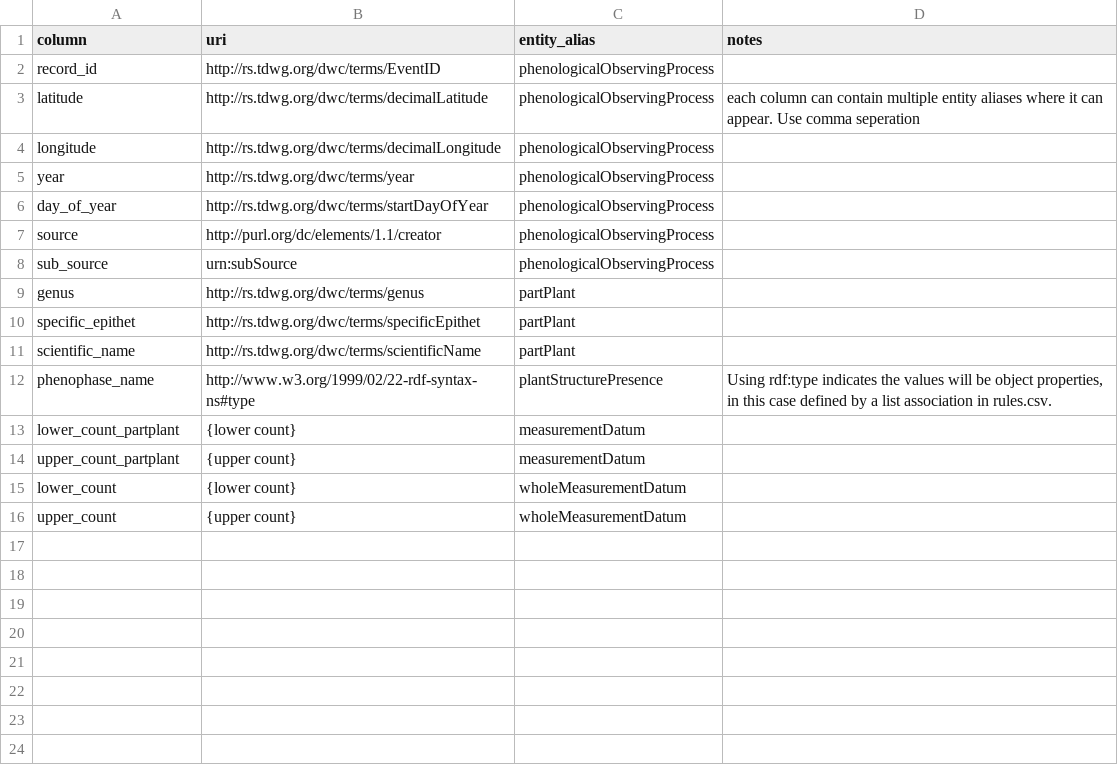
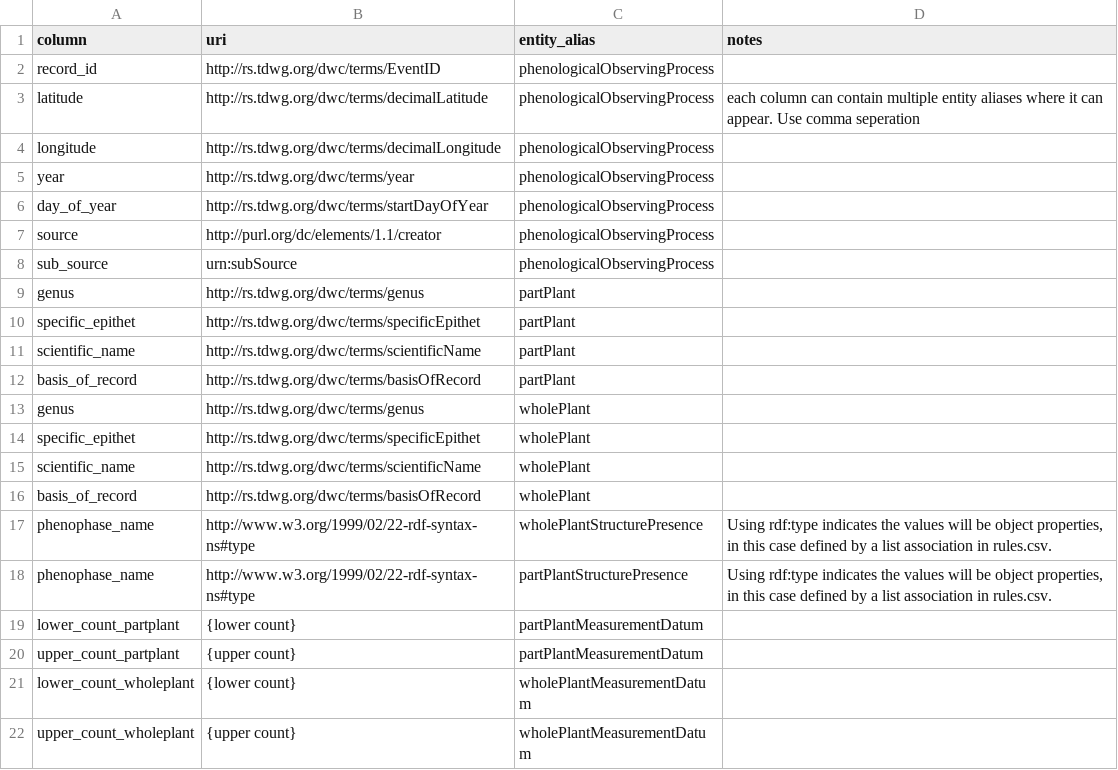
Before and after one commit to biocodellc/ontology-data-pipeline, a CSV file: projects/herbarium/mapping.csv, drawn as a sheet.

Commit message:
updating files to reflect some changes in processing herbarium sheets

```diff
--- a/projects/herbarium/mapping.csv
+++ b/projects/herbarium/mapping.csv
@@ -11,6 +11,12 @@ specific_epithet,http://rs.tdwg.org/dwc/terms/specificEpithet,partPlant,
 scientific_name,http://rs.tdwg.org/dwc/terms/scientificName,partPlant,
-phenophase_name,http://www.w3.org/1999/02/22-rdf-syntax-ns#type,plantStructurePresence,"Using rdf:type indicates the values will be object properties, in this case defined by a list association in rules.csv."
-lower_count_partplant,{lower count},measurementDatum,
-upper_count_partplant,{upper count},measurementDatum,
-lower_count,{lower count},wholeMeasurementDatum
-upper_count,{upper count},wholeMeasurementDatum
+basis_of_record,http://rs.tdwg.org/dwc/terms/basisOfRecord,partPlant,
+genus,http://rs.tdwg.org/dwc/terms/genus,wholePlant,
+specific_epithet,http://rs.tdwg.org/dwc/terms/specificEpithet,wholePlant,
+scientific_name,http://rs.tdwg.org/dwc/terms/scientificName,wholePlant,
+basis_of_record,http://rs.tdwg.org/dwc/terms/basisOfRecord,wholePlant,
+phenophase_name,http://www.w3.org/1999/02/22-rdf-syntax-ns#type,wholePlantStructurePresence,"Using rdf:type indicates the values will be object properties, in this case defined by a list association in rules.csv."
+phenophase_name,http://www.w3.org/1999/02/22-rdf-syntax-ns#type,partPlantStructurePresence,"Using rdf:type indicates the values will be object properties, in this case defined by a list association in rules.csv."
+lower_count_partplant,{lower count},partPlantMeasurementDatum,
+upper_count_partplant,{upper count},partPlantMeasurementDatum,
+lower_count_wholeplant,{lower count},wholePlantMeasurementDatum
+upper_count_wholeplant,{upper count},wholePlantMeasurementDatum
```
Also changed, not shown: config/headers.csv, config/rules.csv, 9 other files.
